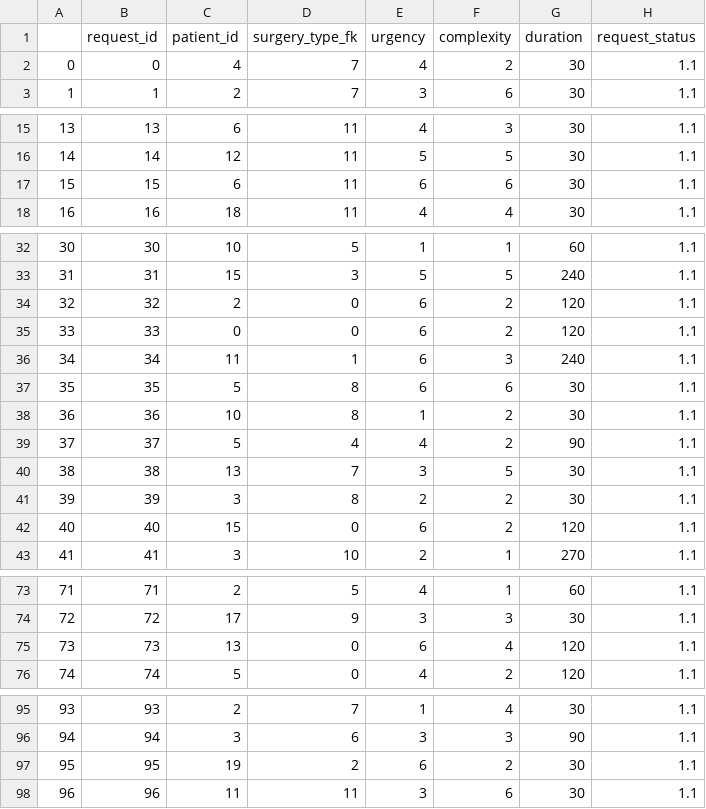
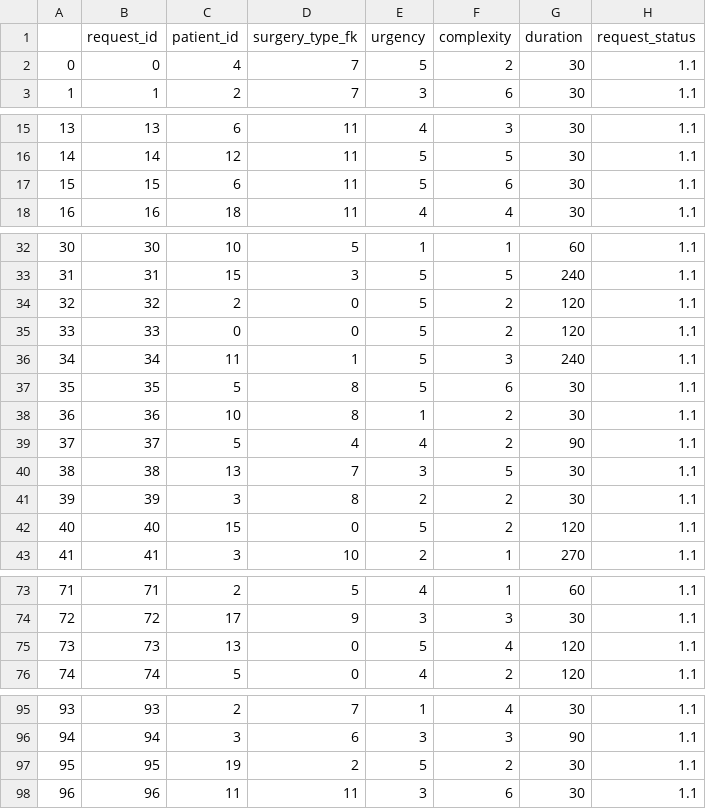
Before and after one commit to Barak-Lavi/Final-Project, a CSV file: ex2/surgery_requests.csv, drawn as a sheet; only a part is shown, gaps mark what is left out; the diff covers the shown part only; the diff names each change by its address in the sheet, - before the commit and + after, or states it on an @@ line.

```diff
--- a/ex2/surgery_requests.csv
+++ b/ex2/surgery_requests.csv
-E2 (urgency): 4
+E2 (urgency): 5
-E17 (urgency): 6
+E17 (urgency): 5
-E34:E37 (urgency): 6
+E34:E37 (urgency): 5
-E42 (urgency): 6
+E42 (urgency): 5
-E75 (urgency): 6
+E75 (urgency): 5
-E97 (urgency): 6
+E97 (urgency): 5
```
Also changed, not shown: 3 edited cells elsewhere in this file, ex2/surgery_types.csv, 38 other files.
